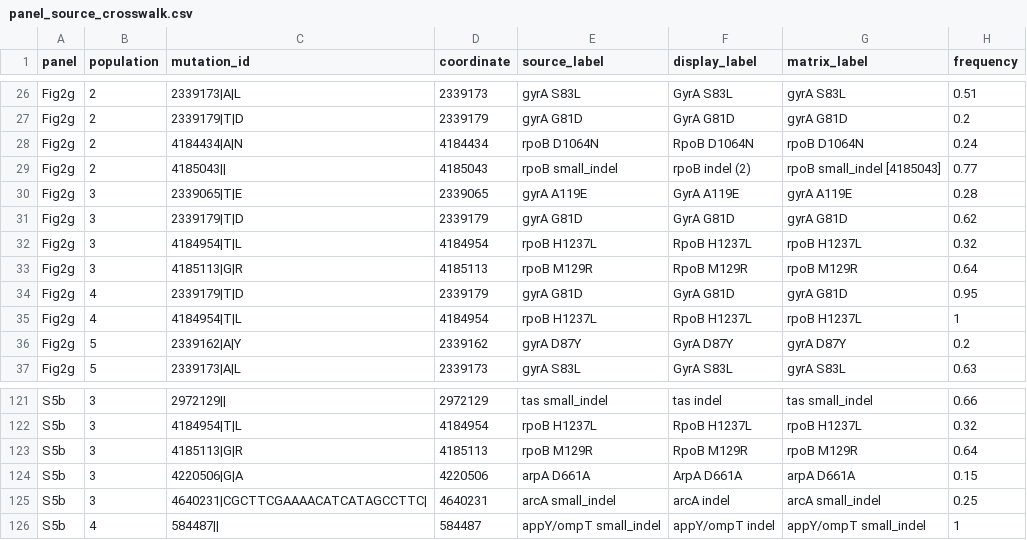
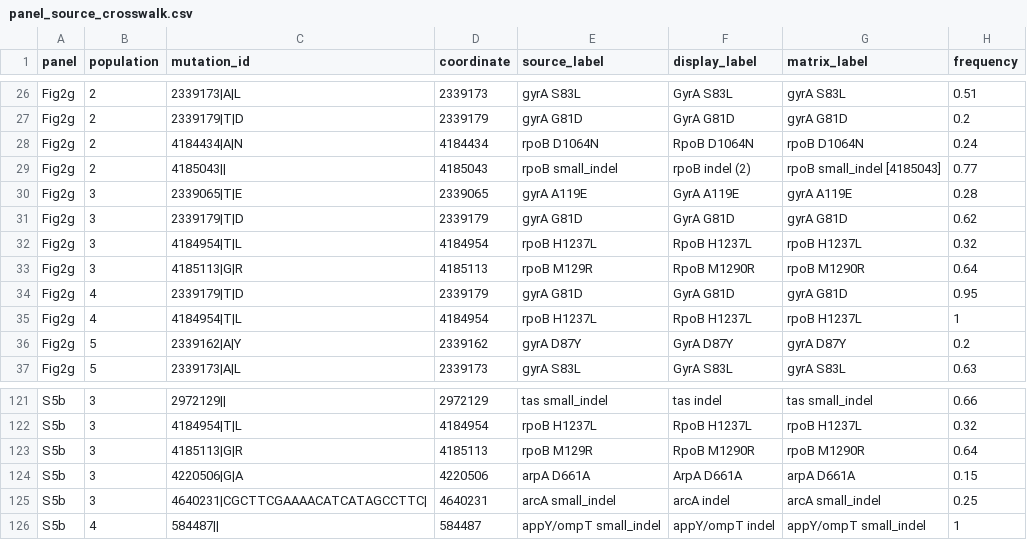
Before and after one commit to msadikyildiz/Lyon_2026, a CSV file: data/genomics/plot_tables/panel_source_crosswalk.csv, drawn as a sheet; only a part is shown, gaps mark what is left out.

```diff
--- a/data/genomics/plot_tables/panel_source_crosswalk.csv
+++ b/data/genomics/plot_tables/panel_source_crosswalk.csv
@@ -32,3 +32,3 @@ Fig2g,3,2339179|T|D,2339179,gyrA G81D,GyrA G81D,gyrA G81D,0.62
 Fig2g,3,4184954|T|L,4184954,rpoB H1237L,RpoB H1237L,rpoB H1237L,0.32
-Fig2g,3,4185113|G|R,4185113,rpoB M129R,RpoB M129R,rpoB M129R,0.64
+Fig2g,3,4185113|G|R,4185113,rpoB M129R,RpoB M1290R,rpoB M1290R,0.64
 Fig2g,4,2339179|T|D,2339179,gyrA G81D,GyrA G81D,gyrA G81D,0.95
@@ -122,3 +122,3 @@ S5b,3,2972129||,2972129,tas small_indel,tas indel,tas small_indel,0.66
 S5b,3,4184954|T|L,4184954,rpoB H1237L,RpoB H1237L,rpoB H1237L,0.32
-S5b,3,4185113|G|R,4185113,rpoB M129R,RpoB M129R,rpoB M129R,0.64
+S5b,3,4185113|G|R,4185113,rpoB M129R,RpoB M1290R,rpoB M1290R,0.64
 S5b,3,4220506|G|A,4220506,arpA D661A,ArpA D661A,arpA D661A,0.15
```
Also changed, not shown: data/genomics/plot_tables/Fig2g_labels.csv, data/genomics/plot_tables/Fig2g_matrix.csv, 26 other files.
